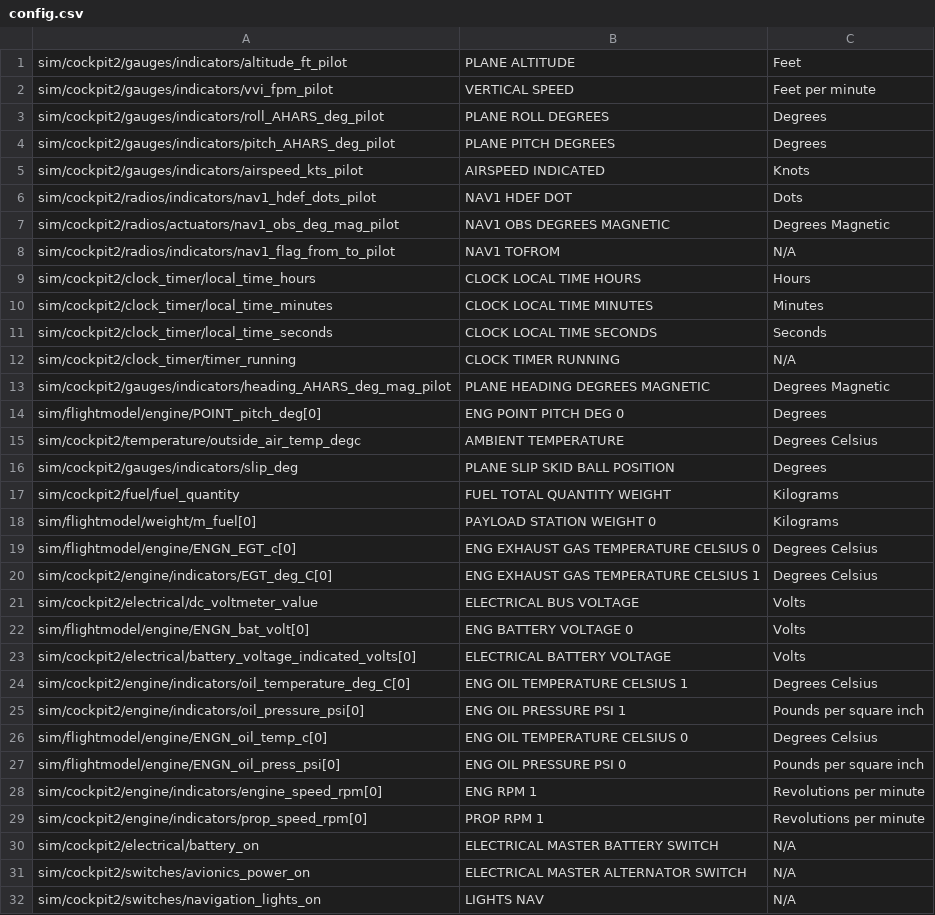
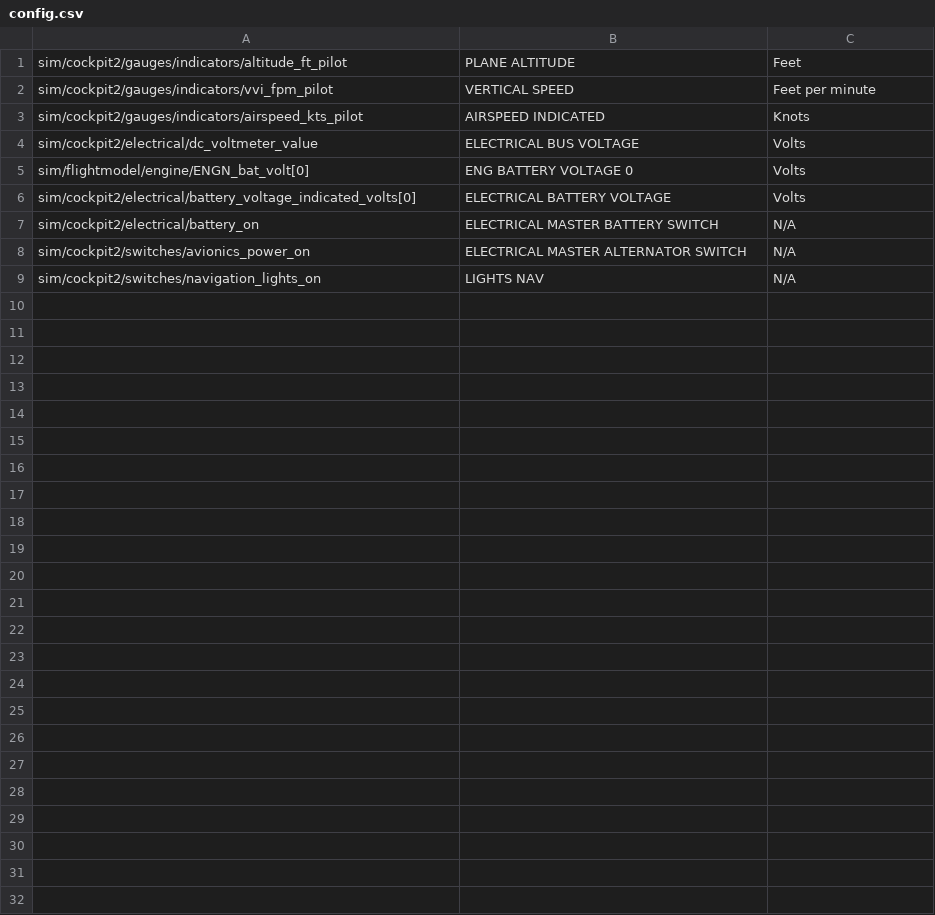
Before and after one commit to Celienn/LLF-Translator, a CSV file: src/config.csv, drawn as a sheet.

Commit message:
Plus rien de fonctionn jpp + la motié du fichier config étais faux

```diff
--- a/src/config.csv
+++ b/src/config.csv
@@ -2,20 +2,3 @@ sim/cockpit2/gauges/indicators/altitude_ft_pilot,PLANE ALTITUDE,Feet
 sim/cockpit2/gauges/indicators/vvi_fpm_pilot,VERTICAL SPEED,Feet per minute
-sim/cockpit2/gauges/indicators/roll_AHARS_deg_pilot,PLANE ROLL DEGREES,Degrees
-sim/cockpit2/gauges/indicators/pitch_AHARS_deg_pilot,PLANE PITCH DEGREES,Degrees
 sim/cockpit2/gauges/indicators/airspeed_kts_pilot,AIRSPEED INDICATED,Knots
-sim/cockpit2/radios/indicators/nav1_hdef_dots_pilot,NAV1 HDEF DOT,Dots
-sim/cockpit2/radios/actuators/nav1_obs_deg_mag_pilot,NAV1 OBS DEGREES MAGNETIC,Degrees Magnetic
-sim/cockpit2/radios/indicators/nav1_flag_from_to_pilot,NAV1 TOFROM,N/A
-sim/cockpit2/clock_timer/local_time_hours,CLOCK LOCAL TIME HOURS,Hours
-sim/cockpit2/clock_timer/local_time_minutes,CLOCK LOCAL TIME MINUTES,Minutes
-sim/cockpit2/clock_timer/local_time_seconds,CLOCK LOCAL TIME SECONDS,Seconds
-sim/cockpit2/clock_timer/timer_running,CLOCK TIMER RUNNING,N/A
-sim/cockpit2/gauges/indicators/heading_AHARS_deg_mag_pilot,PLANE HEADING DEGREES MAGNETIC,Degrees Magnetic
-sim/flightmodel/engine/POINT_pitch_deg[0],ENG POINT PITCH DEG 0,Degrees
-sim/cockpit2/temperature/outside_air_temp_degc,AMBIENT TEMPERATURE,Degrees Celsius
-sim/cockpit2/gauges/indicators/slip_deg,PLANE SLIP SKID BALL POSITION,Degrees
-sim/cockpit2/fuel/fuel_quantity,FUEL TOTAL QUANTITY WEIGHT,Kilograms
-sim/flightmodel/weight/m_fuel[0],PAYLOAD STATION WEIGHT 0,Kilograms
-sim/flightmodel/engine/ENGN_EGT_c[0],ENG EXHAUST GAS TEMPERATURE CELSIUS 0,Degrees Celsius
-sim/cockpit2/engine/indicators/EGT_deg_C[0],ENG EXHAUST GAS TEMPERATURE CELSIUS 1,Degrees Celsius
 sim/cockpit2/electrical/dc_voltmeter_value,ELECTRICAL BUS VOLTAGE,Volts
@@ -23,8 +6,2 @@ sim/flightmodel/engine/ENGN_bat_volt[0],ENG BATTERY VOLTAGE 0,Volts
 sim/cockpit2/electrical/battery_voltage_indicated_volts[0],ELECTRICAL BATTERY VOLTAGE,Volts
-sim/cockpit2/engine/indicators/oil_temperature_deg_C[0],ENG OIL TEMPERATURE CELSIUS 1,Degrees Celsius
-sim/cockpit2/engine/indicators/oil_pressure_psi[0],ENG OIL PRESSURE PSI 1,Pounds per square inch
-sim/flightmodel/engine/ENGN_oil_temp_c[0],ENG OIL TEMPERATURE CELSIUS 0,Degrees Celsius
-sim/flightmodel/engine/ENGN_oil_press_psi[0],ENG OIL PRESSURE PSI 0,Pounds per square inch
-sim/cockpit2/engine/indicators/engine_speed_rpm[0],ENG RPM 1,Revolutions per minute
-sim/cockpit2/engine/indicators/prop_speed_rpm[0],PROP RPM 1,Revolutions per minute
 sim/cockpit2/electrical/battery_on,ELECTRICAL MASTER BATTERY SWITCH,N/A
```
Also changed, not shown: 2 other files.
